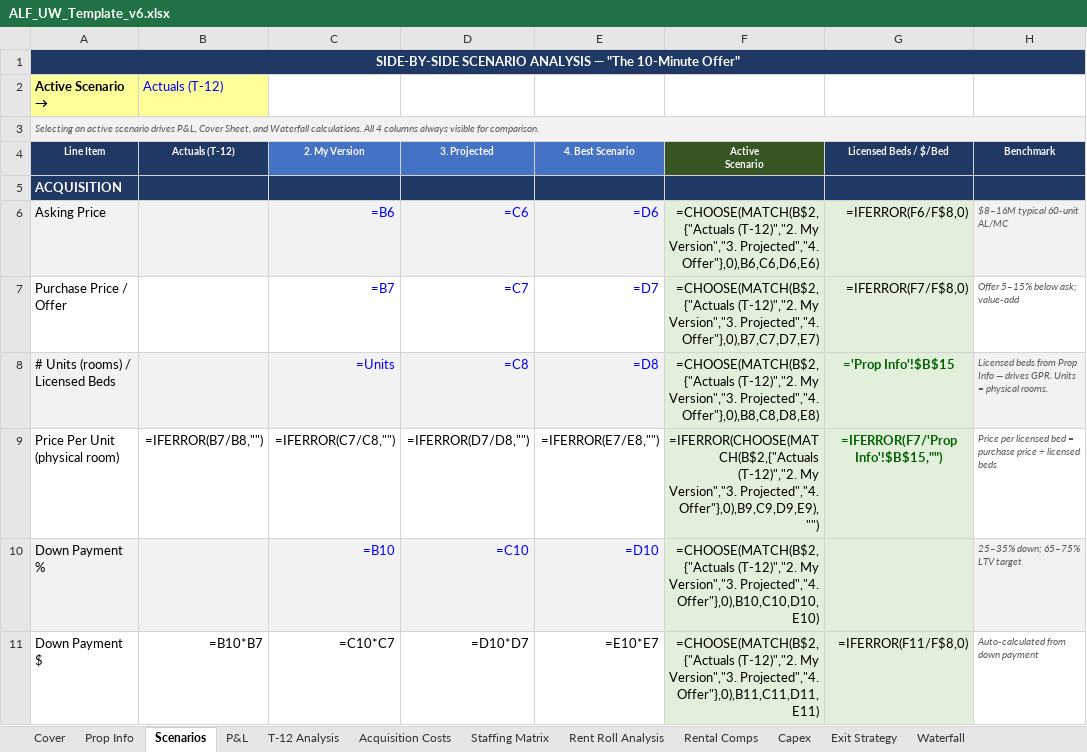
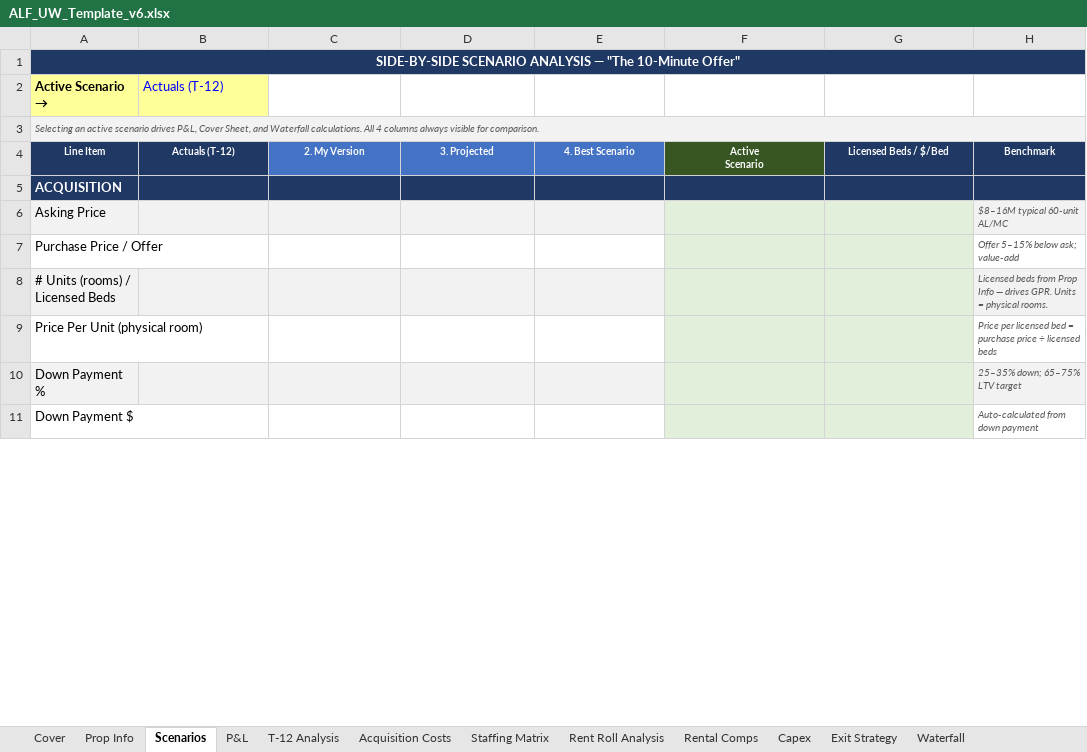
Before and after one commit to ErikJ-Stack/rent-roll-normalizer, an Excel workbook: assets/ALF_UW_Template_v6.xlsx, sheet Scenarios, drawn as a sheet; only a part is shown; values as stored, in another font and other column widths than the file's, no borders; formulas without a stored value are shown as written; the diff covers the shown part only; the diff names each change by its address in the sheet, - before the commit and + after, or states it on an @@ line.

```diff
--- a/assets/ALF_UW_Template_v6.xlsx (sheet Scenarios)
+++ b/assets/ALF_UW_Template_v6.xlsx (sheet Scenarios)
-C6: =B6
+C6: (empty)
-D6: =C6
+D6: (empty)
-E6: =D6
+E6: (empty)
-F6: =CHOOSE(MATCH(B$2,{"Actuals (T-12)","2. My Version","3. Projected","4. Offer"},0),B6,C6,D6,E6)
+F6: (empty)
-G6: =IFERROR(F6/F$8,0)
+G6: (empty)
-C7: =B7
+C7: (empty)
-D7: =C7
+D7: (empty)
-E7: =D7
+E7: (empty)
-F7: =CHOOSE(MATCH(B$2,{"Actuals (T-12)","2. My Version","3. Projected","4. Offer"},0),B7,C7,D7,E7)
+F7: (empty)
-G7: =IFERROR(F7/F$8,0)
+G7: (empty)
-C8: =Units
+C8: (empty)
-D8: =C8
+D8: (empty)
-E8: =D8
+E8: (empty)
-F8: =CHOOSE(MATCH(B$2,{"Actuals (T-12)","2. My Version","3. Projected","4. Offer"},0),B8,C8,D8,E8)
+F8: (empty)
-G8: ='Prop Info'!$B$15
+G8: (empty)
-B9: =IFERROR(B7/B8,"")
+B9: (empty)
-C9: =IFERROR(C7/C8,"")
+C9: (empty)
-D9: =IFERROR(D7/D8,"")
+D9: (empty)
-E9: =IFERROR(E7/E8,"")
+E9: (empty)
-F9: =IFERROR(CHOOSE(MATCH(B$2,{"Actuals (T-12)","2. My Version","3. Projected","4. Offer"},0),B9,C9,D9,E9),"")
+F9: (empty)
-G9: =IFERROR(F7/'Prop Info'!$B$15,"")
+G9: (empty)
-C10: =B10
+C10: (empty)
-D10: =C10
+D10: (empty)
-E10: =D10
+E10: (empty)
-F10: =CHOOSE(MATCH(B$2,{"Actuals (T-12)","2. My Version","3. Projected","4. Offer"},0),B10,C10,D10,E10)
+F10: (empty)
-B11: =B10*B7
+B11: (empty)
-C11: =C10*C7
+C11: (empty)
-D11: =D10*D7
+D11: (empty)
-E11: =E10*E7
+E11: (empty)
-F11: =CHOOSE(MATCH(B$2,{"Actuals (T-12)","2. My Version","3. Projected","4. Offer"},0),B11,C11,D11,E11)
+F11: (empty)
-G11: =IFERROR(F11/F$8,0)
+G11: (empty)
```
Also changed, not shown: 5 added rows, 5 removed rows, 631 edited cells and cell formats elsewhere in this sheet, sheet Rent Roll Analysis, sheet P&L, sheet Loans, sheet T-12 Analysis, sheet Rental Comps, sheet XIRR Analysis, 9 more sheets, 4 other files.
